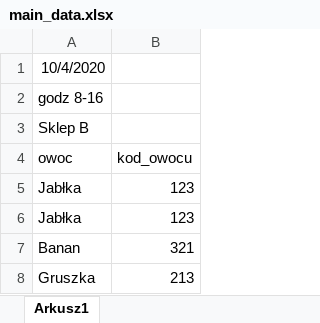
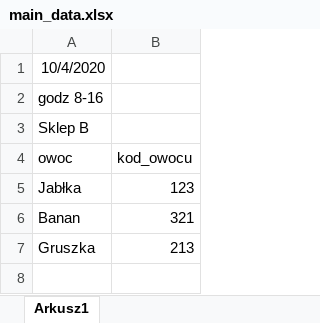
Before and after one commit to bmichas/excel_merge, an Excel workbook: main_data.xlsx, sheet Arkusz1, drawn as a sheet; values as stored, in another font and other column widths than the file's, no borders; the diff names each change by its address in the sheet, - before the commit and + after, or states it on an @@ line.

Commit message:
Dodano: -Generowanie pliku połączonego -Generowanie do excel

```diff
--- a/main_data.xlsx (sheet Arkusz1)
+++ b/main_data.xlsx (sheet Arkusz1)
-row 6: Jabłka | 123
```
Also changed, not shown: buy.xlsx, sell.xlsx, 1 other file.
